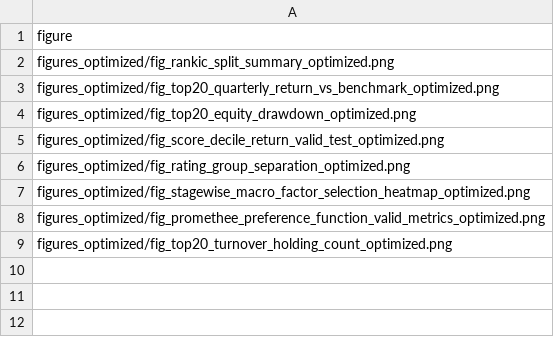
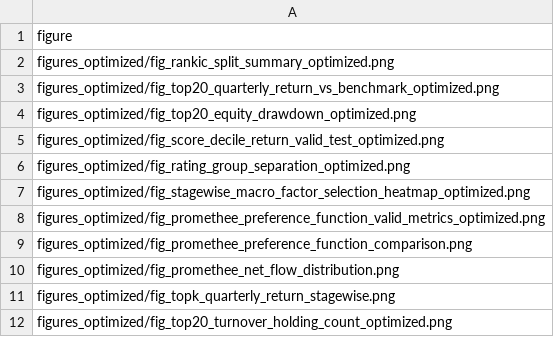
Before and after one commit to savehair/Data_yingxiao, a CSV file: outputs_optimized/additional_visualization_manifest.csv, drawn as a sheet; the diff names each change by its address in the sheet, - before the commit and + after, or states it on an @@ line.

Commit message:
Add result visualization analysis to model explanation

```diff
--- a/outputs_optimized/additional_visualization_manifest.csv
+++ b/outputs_optimized/additional_visualization_manifest.csv
+row 9: figures_optimized/fig_promethee_preference_function_comparison.png
+row 10: figures_optimized/fig_promethee_net_flow_distribution.png
+row 11: figures_optimized/fig_topk_quarterly_return_stagewise.png
```
Also changed, not shown: 5 other files.
